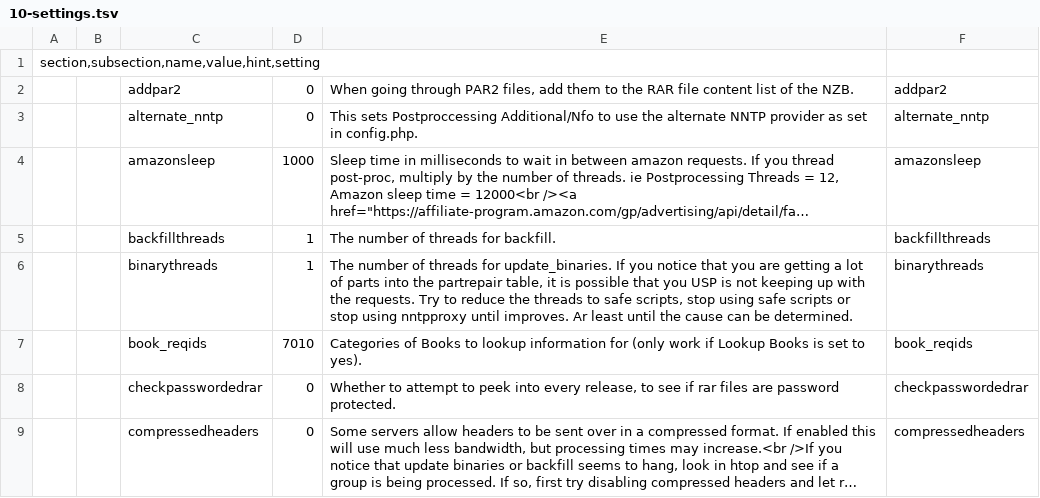
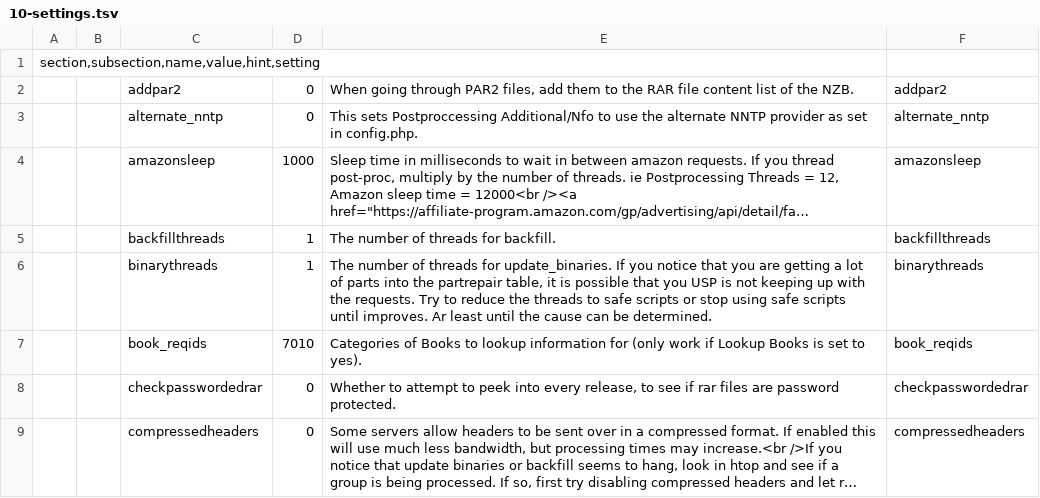
Before and after one commit to xbmc4lyfe/newznab-tmux, a TSV file: resources/db/schema/data/10-settings.tsv, drawn as a sheet; only a part is shown; long unchanged cells end in …; the diff covers the shown part only.

Commit message:
Remove references to nntpproxy and options for its usage

```diff
--- a/resources/db/schema/data/10-settings.tsv
+++ b/resources/db/schema/data/10-settings.tsv
@@ -5,3 +5,3 @@ section,subsection,name,value,hint,setting
 		backfillthreads	1	The number of threads for backfill.	backfillthreads
-		binarythreads	1	The number of threads for update_binaries. If you notice that you are getting a lot of parts into the partrepair table, it is possible that you USP is not keeping up with the requests. Try to reduce the threads to safe scripts, stop using safe scripts or stop using nntpproxy until improves. Ar least until the cause can be determined.	binarythreads
+		binarythreads	1	The number of threads for update_binaries. If you notice that you are getting a lot of parts into the partrepair table, it is possible that you USP is not keeping up with the requests. Try to reduce the threads to safe scripts or stop using safe scripts until improves. Ar least until the cause can be determined.	binarythreads
 		book_reqids	7010	Categories of Books to lookup information for (only work if Lookup Books is set to yes).	book_reqids
```
Also changed, not shown: 1 removed row and 1 edited cell elsewhere in this file, 7 other files.
